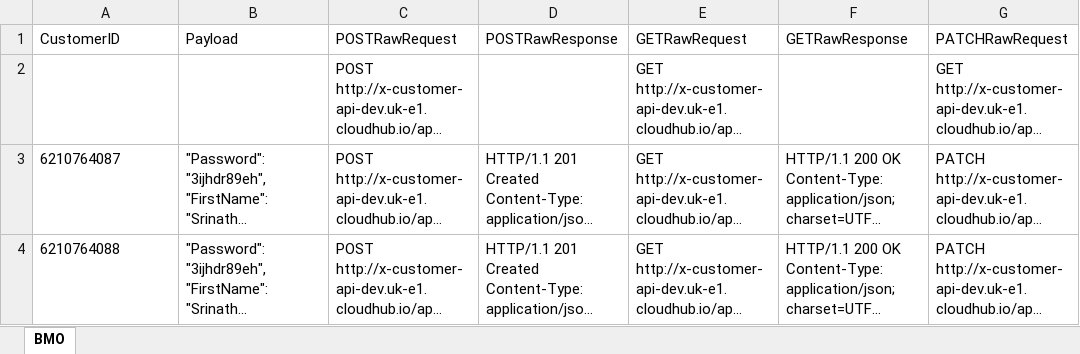
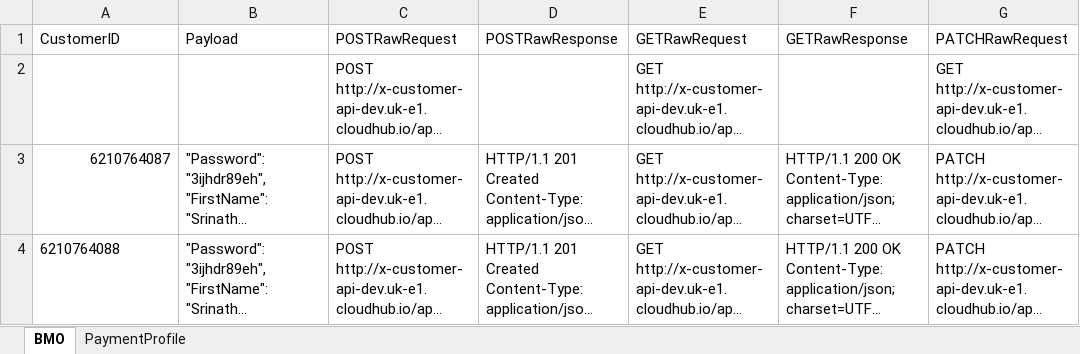
Before and after one commit to MaheshMahi496/WiggleCT, an Excel workbook: BMX_CustomerRegistration_WS_NoPWD_TD (1).xlsx, sheet BMO, drawn as a sheet; only a part is shown; long unchanged cells end in …; values as stored, in another font and other column widths than the file's, no borders; the diff names each change by its address in the sheet, - before the commit and + after, or states it on an @@ line.

Commit message:
Sheet added

```diff
--- a/BMX_CustomerRegistration_WS_NoPWD_TD (1).xlsx (sheet BMO)
+++ b/BMX_CustomerRegistration_WS_NoPWD_TD (1).xlsx (sheet BMO)
+sheet tab: PaymentProfile
-A3 alignment: left
+A3 alignment: right
```
